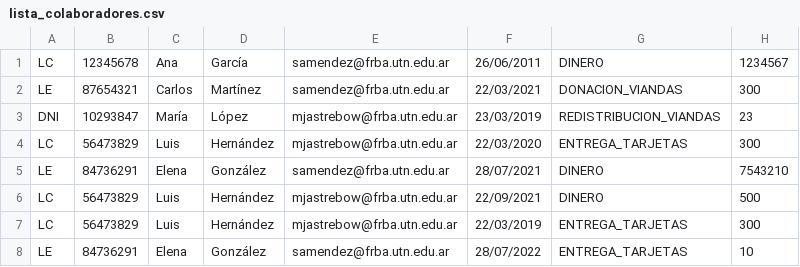
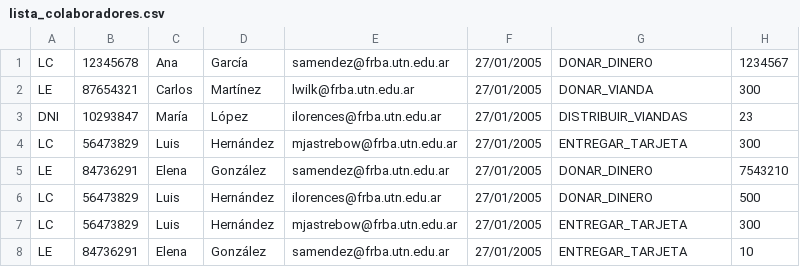
Before and after one commit to santymendez/tp-dds-2024, a CSV file: src/main/resources/lista_colaboradores.csv, drawn as a sheet.

Commit message:
carga de csv funcionando
Co-authored-by: ilorences <ilorences@frba.utn.edu.ar>
Co-authored-by: liamwilk <lwilk@frba.utn.edu.ar>

```diff
--- a/src/main/resources/lista_colaboradores.csv
+++ b/src/main/resources/lista_colaboradores.csv
@@ -1,8 +1,8 @@
-LC,12345678,Ana,García,samendez@frba.utn.edu.ar,26/06/2011,DINERO,1234567
-LE,87654321,Carlos,Martínez,samendez@frba.utn.edu.ar,22/03/2021,DONACION_VIANDAS,300
-DNI,10293847,María,López,mjastrebow@frba.utn.edu.ar,23/03/2019,REDISTRIBUCION_VIANDAS,23
-LC,56473829,Luis,Hernández,mjastrebow@frba.utn.edu.ar,22/03/2020,ENTREGA_TARJETAS,300
-LE,84736291,Elena,González,samendez@frba.utn.edu.ar,28/07/2021,DINERO,7543210
-LC,56473829,Luis,Hernández,mjastrebow@frba.utn.edu.ar,22/09/2021,DINERO,500
-LC,56473829,Luis,Hernández,mjastrebow@frba.utn.edu.ar,22/03/2019,ENTREGA_TARJETAS,300
-LE,84736291,Elena,González,samendez@frba.utn.edu.ar,28/07/2022,ENTREGA_TARJETAS,10
+LC,12345678,Ana,García,samendez@frba.utn.edu.ar,27/01/2005,DONAR_DINERO,1234567
+LE,87654321,Carlos,Martínez,lwilk@frba.utn.edu.ar,27/01/2005,DONAR_VIANDA,300
+DNI,10293847,María,López,ilorences@frba.utn.edu.ar,27/01/2005,DISTRIBUIR_VIANDAS,23
+LC,56473829,Luis,Hernández,mjastrebow@frba.utn.edu.ar,27/01/2005,ENTREGAR_TARJETA,300
+LE,84736291,Elena,González,samendez@frba.utn.edu.ar,27/01/2005,DONAR_DINERO,7543210
+LC,56473829,Luis,Hernández,ilorences@frba.utn.edu.ar,27/01/2005,DONAR_DINERO,500
+LC,56473829,Luis,Hernández,mjastrebow@frba.utn.edu.ar,27/01/2005,ENTREGAR_TARJETA,300
+LE,84736291,Elena,González,samendez@frba.utn.edu.ar,27/01/2005,ENTREGAR_TARJETA,10
```
Also changed, not shown: 57 other files.
